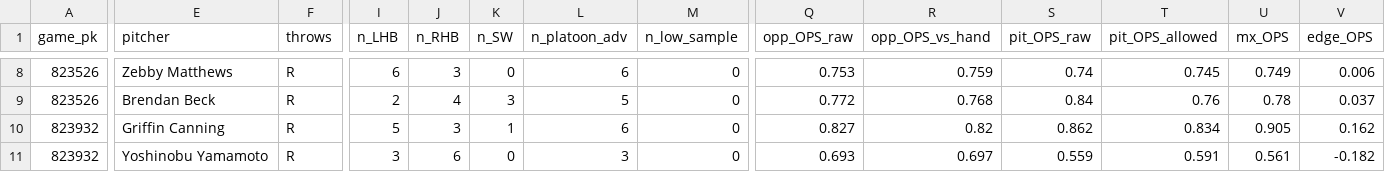
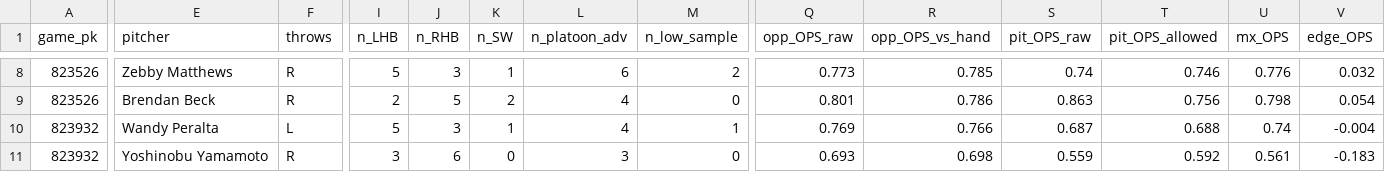
Before and after one commit to Dave356w/sports-display-renderer, a CSV file: data/leans_2026-07-04_pl.csv, drawn as a sheet; only a part is shown, gaps mark what is left out; the diff covers the shown part only; the diff names each change by its address in the sheet, - before the commit and + after, or states it on an @@ line.

```diff
--- a/data/leans_2026-07-04_pl.csv
+++ b/data/leans_2026-07-04_pl.csv
-I8 (n_LHB): 6
+I8 (n_LHB): 5
-K8 (n_SW): 0
+K8 (n_SW): 1
-M8 (n_low_sample): 0
+M8 (n_low_sample): 2
-Q8 (opp_OPS_raw): 0.753
+Q8 (opp_OPS_raw): 0.773
-R8 (opp_OPS_vs_hand): 0.759
+R8 (opp_OPS_vs_hand): 0.785
-T8 (pit_OPS_allowed): 0.745
+T8 (pit_OPS_allowed): 0.746
-U8 (mx_OPS): 0.749
+U8 (mx_OPS): 0.776
-V8 (edge_OPS): 0.006
+V8 (edge_OPS): 0.032
-J9 (n_RHB): 4
+J9 (n_RHB): 5
-K9 (n_SW): 3
+K9 (n_SW): 2
-L9 (n_platoon_adv): 5
+L9 (n_platoon_adv): 4
-Q9 (opp_OPS_raw): 0.772
+Q9 (opp_OPS_raw): 0.801
-R9 (opp_OPS_vs_hand): 0.768
+R9 (opp_OPS_vs_hand): 0.786
-S9 (pit_OPS_raw): 0.84
+S9 (pit_OPS_raw): 0.863
-T9 (pit_OPS_allowed): 0.76
+T9 (pit_OPS_allowed): 0.756
-U9 (mx_OPS): 0.78
+U9 (mx_OPS): 0.798
-V9 (edge_OPS): 0.037
+V9 (edge_OPS): 0.054
-E10 (pitcher): Griffin Canning
+E10 (pitcher): Wandy Peralta
-F10 (throws): R
+F10 (throws): L
-L10 (n_platoon_adv): 6
+L10 (n_platoon_adv): 4
-M10 (n_low_sample): 0
+M10 (n_low_sample): 1
-Q10 (opp_OPS_raw): 0.827
+Q10 (opp_OPS_raw): 0.769
-R10 (opp_OPS_vs_hand): 0.82
+R10 (opp_OPS_vs_hand): 0.766
-S10 (pit_OPS_raw): 0.862
+S10 (pit_OPS_raw): 0.687
-T10 (pit_OPS_allowed): 0.834
+T10 (pit_OPS_allowed): 0.688
-U10 (mx_OPS): 0.905
+U10 (mx_OPS): 0.74
-V10 (edge_OPS): 0.162
+V10 (edge_OPS): -0.004
-R11 (opp_OPS_vs_hand): 0.697
+R11 (opp_OPS_vs_hand): 0.698
-T11 (pit_OPS_allowed): 0.591
+T11 (pit_OPS_allowed): 0.592
-V11 (edge_OPS): -0.182
+V11 (edge_OPS): -0.183
```
Also changed, not shown: 91 edited cells elsewhere in this file, data/leans_2026-07-04_xw.csv, data/mlb_lean_ledger.csv.
